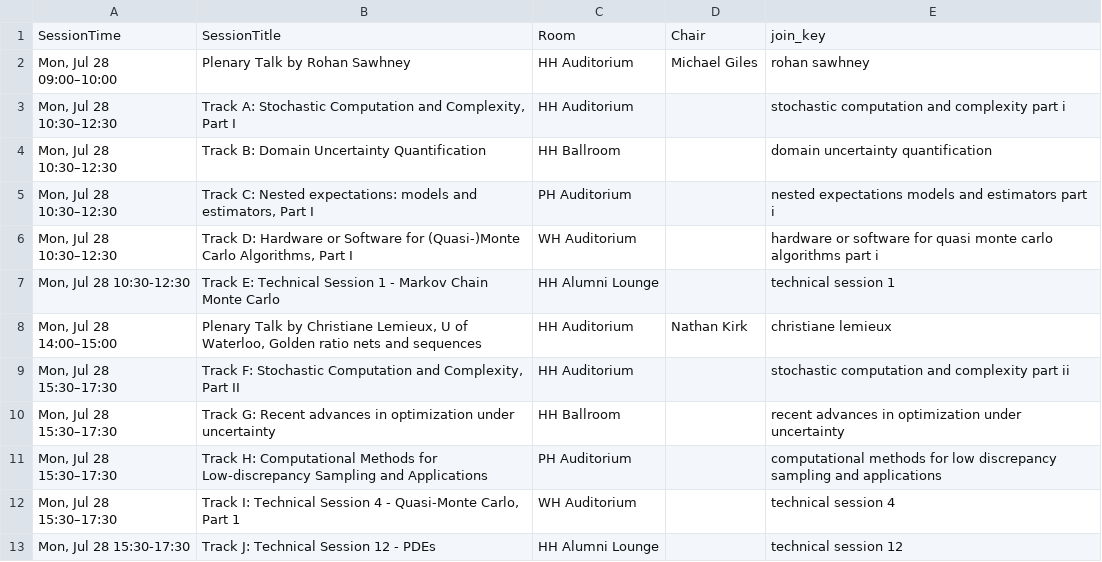
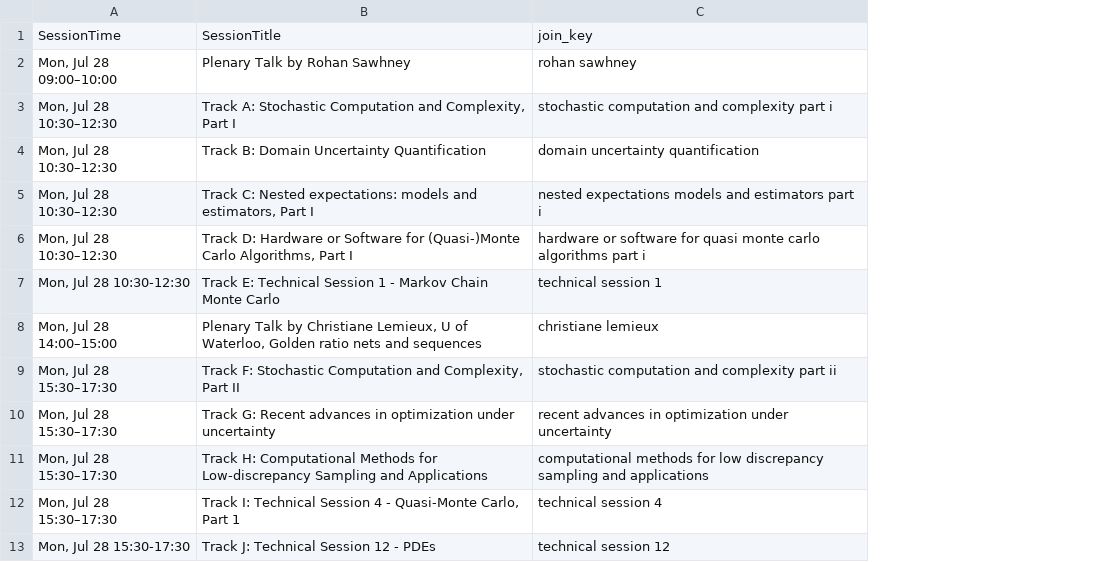
Before and after one commit to fjhickernell/MCM-2025-Program, a CSV file: preprocess/interim/schedule_joined.csv, drawn as a sheet; only a part is shown; the diff names each change by its address in the sheet, - before the commit and + after, or states it on an @@ line.

```diff
--- a/preprocess/interim/schedule_joined.csv
+++ b/preprocess/interim/schedule_joined.csv
-column C, rows 1-13: Room | HH Auditorium | HH Auditorium | HH Ballroom | PH Auditorium | WH Auditorium | HH Alumni Lounge | HH Auditorium | HH Auditorium | HH Ballroom | PH Auditorium | WH Auditorium | HH Alumni Lounge
-column D, rows 1-8: Chair | Michael Giles |  |  |  |  |  | Nathan Kirk
```
Also changed, not shown: preprocess/interim/day1_joined.csv, preprocess/interim/schedule_day1.csv, 4 other files.
